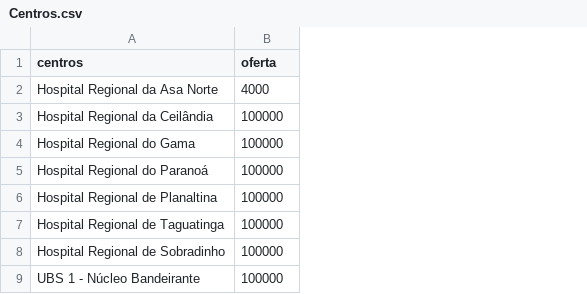
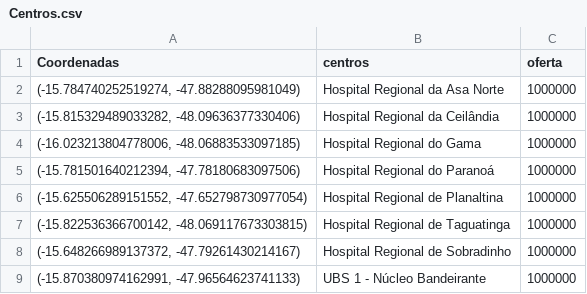
Before and after one commit to ocamposfaria/Projetos, a CSV file: Alocação de Vacinas de COVID-19 por p-Medianas/2. Obtenção da matriz de distâncias/Centros.csv, drawn as a sheet; addresses are those after the commit; the diff names each change by its address in the sheet, - before the commit and + after, or states it on an @@ line.

```diff
--- a/Alocação de Vacinas de COVID-19 por p-Medianas/2. Obtenção da matriz de distâncias/Centros.csv
+++ b/Alocação de Vacinas de COVID-19 por p-Medianas/2. Obtenção da matriz de distâncias/Centros.csv
+column A (Coordenadas), rows 2-9: (-15.784740252519274, -47.88288095981049) | (-15.815329489033282, -48.09636377330406) | (-16.023213804778006, -48.06883533097185) | (-15.781501640212394, -47.78180683097506) | (-15.625506289151552, -47.652798730977054) | (-15.822536366700142, -48.069117673303815) | (-15.648266989137372, -47.79261430214167) | (-15.870380974162991, -47.96564623741133)
-C2 (oferta): 4000
+C2 (oferta): 1000000
-C3:C9 (oferta): 100000
+C3:C9 (oferta): 1000000
```
Also changed, not shown: Alocação de Vacinas de COVID-19 por p-Medianas/1. Obtenção de coordenadas geográficas/Lista Final com coordenadas.csv, 9 other files.
